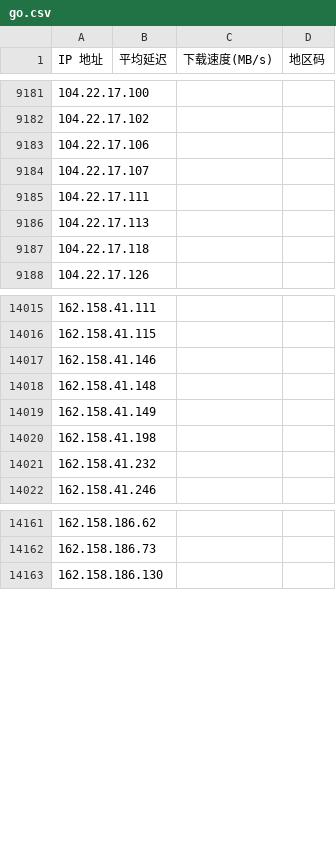
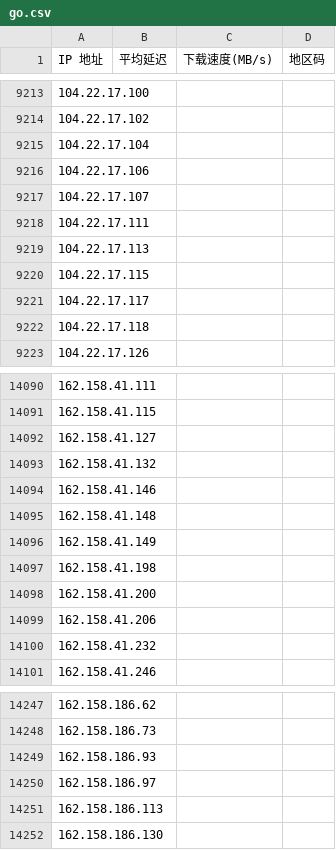
Before and after one commit to lzgdfun/iprun, a CSV file: go.csv, drawn as a sheet; only a part is shown, gaps mark what is left out; the diff covers the shown part only; the diff names each change by its address in the sheet, - before the commit and + after, or states it on an @@ line.

```diff
--- a/go.csv
+++ b/go.csv
+row 9215: 104.22.17.104
+row 9220: 104.22.17.115
+row 9221: 104.22.17.117
+row 14092: 162.158.41.127
+row 14093: 162.158.41.132
+row 14098: 162.158.41.200
+row 14099: 162.158.41.206
+row 14249: 162.158.186.93
+row 14250: 162.158.186.97
+row 14251: 162.158.186.113
```
Also changed, not shown: 174 added rows elsewhere in this file, 4 other files.
